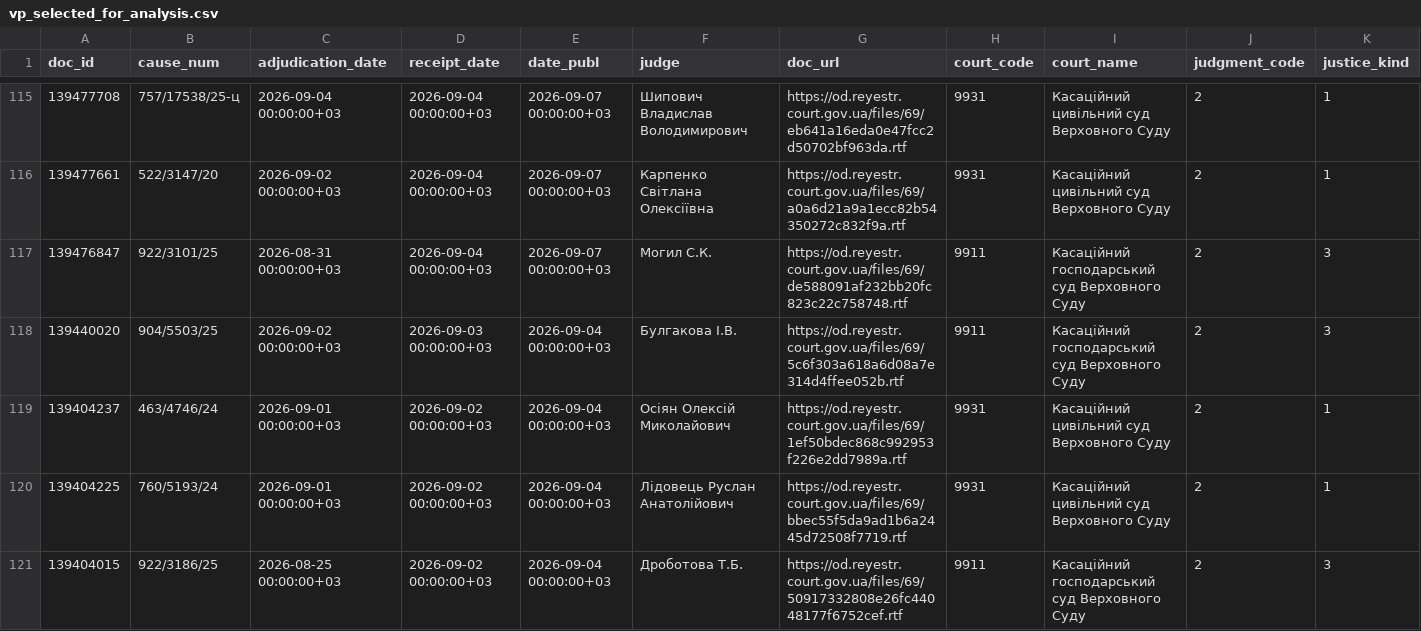
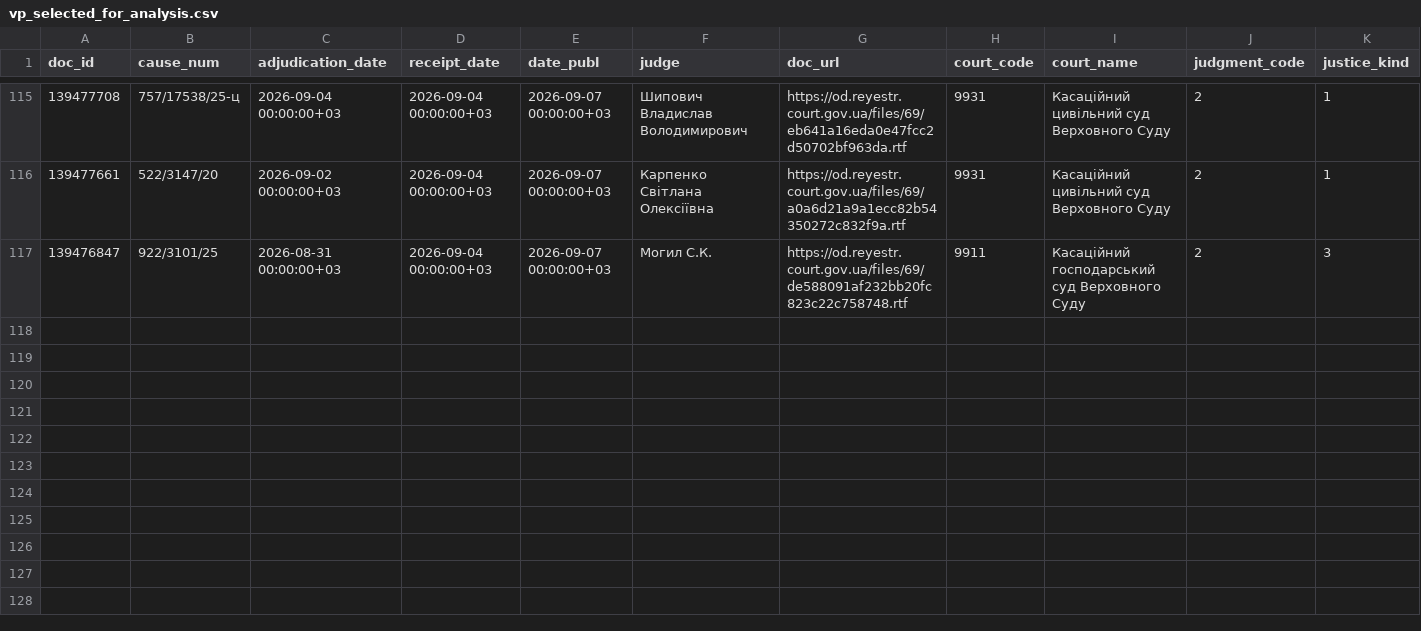
Before and after one commit to apryshchepchuk/VS-legal-digest, a CSV file: data/interim/vp_selected_for_analysis.csv, drawn as a sheet; only a part is shown, gaps mark what is left out; rows hold the shown columns only; the diff names each change by its address in the sheet, - before the commit and + after, or states it on an @@ line.

```diff
--- a/data/interim/vp_selected_for_analysis.csv
+++ b/data/interim/vp_selected_for_analysis.csv
-row 118: 139440020 | 904/5503/25 | 2026-09-02 00:00:00+03 | 2026-09-03 00:00:00+03 | 2026-09-04 00:00:00+03 | Булгакова І.В. | https://od.reyestr.court.gov.ua/files/69/5c6f303a618a6d08a7e314d4ffee052b.rtf | 9911 | Касаційний господарський суд Верховного Суду | 2 | 3
-row 119: 139404237 | 463/4746/24 | 2026-09-01 00:00:00+03 | 2026-09-02 00:00:00+03 | 2026-09-04 00:00:00+03 | Осіян Олексій Миколайович | https://od.reyestr.court.gov.ua/files/69/1ef50bdec868c992953f226e2dd7989a.rtf | 9931 | Касаційний цивільний суд Верховного Суду | 2 | 1
-row 120: 139404225 | 760/5193/24 | 2026-09-01 00:00:00+03 | 2026-09-02 00:00:00+03 | 2026-09-04 00:00:00+03 | Лідовець Руслан Анатолійович | https://od.reyestr.court.gov.ua/files/69/bbec55f5da9ad1b6a2445d72508f7719.rtf | 9931 | Касаційний цивільний суд Верховного Суду | 2 | 1
-row 121: 139404015 | 922/3186/25 | 2026-08-25 00:00:00+03 | 2026-09-02 00:00:00+03 | 2026-09-04 00:00:00+03 | Дроботова Т.Б. | https://od.reyestr.court.gov.ua/files/69/50917332808e26fc44048177f6752cef.rtf | 9911 | Касаційний господарський суд Верховного Суду | 2 | 3
```
Also changed, not shown: data/interim/vp_candidates.csv, data/interim/vp_excluded_appellate_admin.csv, 5 other files.
